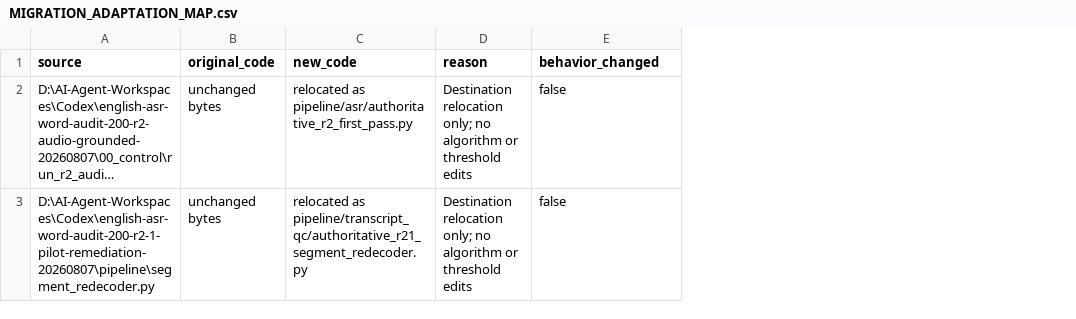
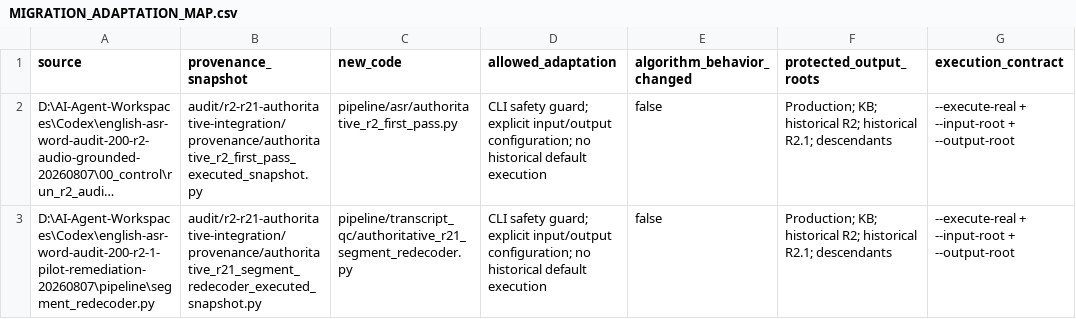
Before and after one commit to a13680970019-debug/video-teaching-knowledge-pipeline, a CSV file: audit/r2-r21-authoritative-integration/MIGRATION_ADAPTATION_MAP.csv, drawn as a sheet; long unchanged cells end in …; removed rows and columns are numbered as before the commit, all else as after; the diff names each change by its address in the sheet, - before the commit and + after, or states it on an @@ line.

Commit message:
fix: fail closed on real ASR execution

```diff
--- a/audit/r2-r21-authoritative-integration/MIGRATION_ADAPTATION_MAP.csv
+++ b/audit/r2-r21-authoritative-integration/MIGRATION_ADAPTATION_MAP.csv
-column B (original_code), rows 2-3: unchanged bytes | unchanged bytes
+column B (provenance_snapshot), rows 2-3: audit/r2-r21-authoritative-integration/provenance/authoritative_r2_first_pass_executed_snapshot.py | audit/r2-r21-authoritative-integration/provenance/authoritative_r21_segment_redecoder_executed_snapshot.py
-column D (reason), rows 2-3: Destination relocation only; no algorithm or threshold edits | Destination relocation only; no algorithm or threshold edits
+column D (allowed_adaptation), rows 2-3: CLI safety guard; explicit input/output configuration; no historical default execution | CLI safety guard; explicit input/output configuration; no historical default execution
+column F (protected_output_roots), rows 2-3: Production; KB; historical R2; historical R2.1; descendants | Production; KB; historical R2; historical R2.1; descendants
+column G (execution_contract), rows 2-3: --execute-real + --input-root + --output-root | --execute-real + --input-root + --output-root
-E1: behavior_changed
+E1: algorithm_behavior_changed
-C2 (new_code): relocated as pipeline/asr/authoritative_r2_first_pass.py
+C2 (new_code): pipeline/asr/authoritative_r2_first_pass.py
-C3 (new_code): relocated as pipeline/transcript_qc/authoritative_r21_segment_redecoder.py
+C3 (new_code): pipeline/transcript_qc/authoritative_r21_segment_redecoder.py
```
Also changed, not shown: audit/r2-r21-authoritative-integration/AUTHORITATIVE_MIGRATION_SET.csv, audit/r2-r21-authoritative-integration/RUNTIME_DEPENDENCY_CLOSURE.csv, 12 other files.
